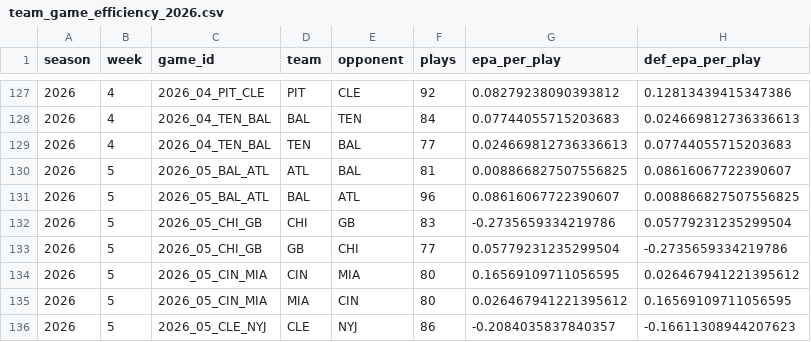
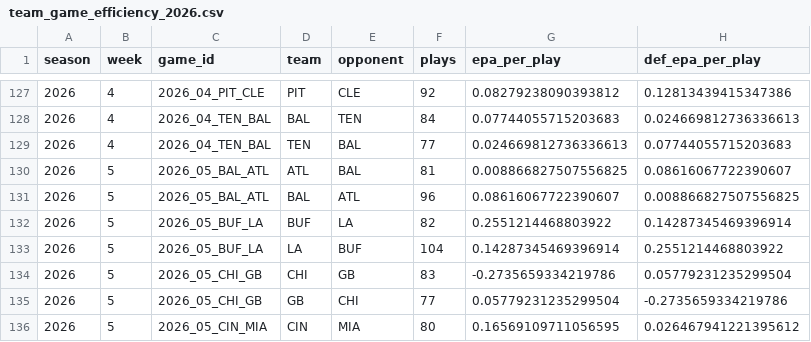
Before and after one commit to zgriesser-hue/-core-v2-nfl, a CSV file: data/research/v3/team_game_efficiency_2026.csv, drawn as a sheet; only a part is shown, gaps mark what is left out; the shorter side is filled out with more unchanged rows; the diff names each change by its address in the sheet, - before the commit and + after, or states it on an @@ line.

```diff
--- a/data/research/v3/team_game_efficiency_2026.csv
+++ b/data/research/v3/team_game_efficiency_2026.csv
+row 132: 2026 | 5 | 2026_05_BUF_LA | BUF | LA | 82 | 0.2551214468803922 | 0.14287345469396914
+row 133: 2026 | 5 | 2026_05_BUF_LA | LA | BUF | 104 | 0.14287345469396914 | 0.2551214468803922
```
Also changed, not shown: data/research/v3/week_06_v3_state.csv, data/tracking/v3_projection_releases.csv.
